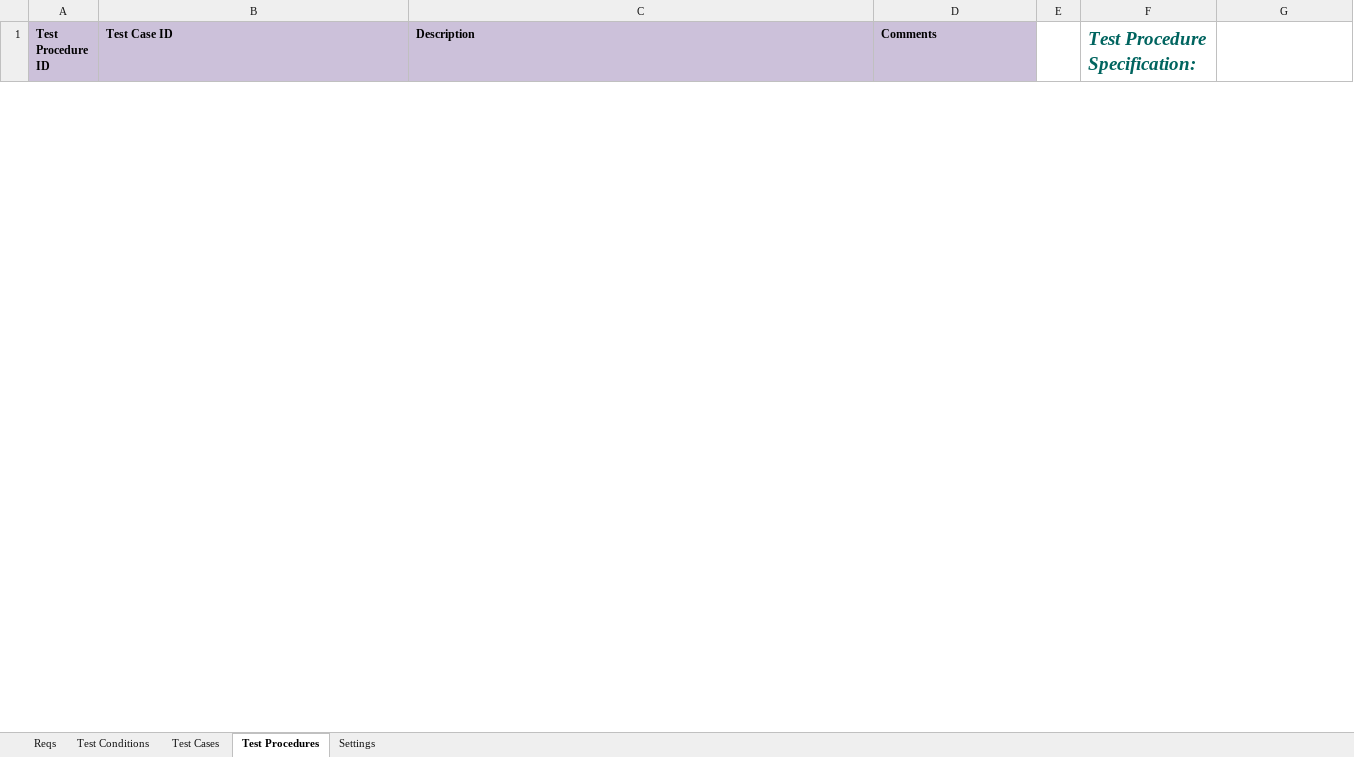
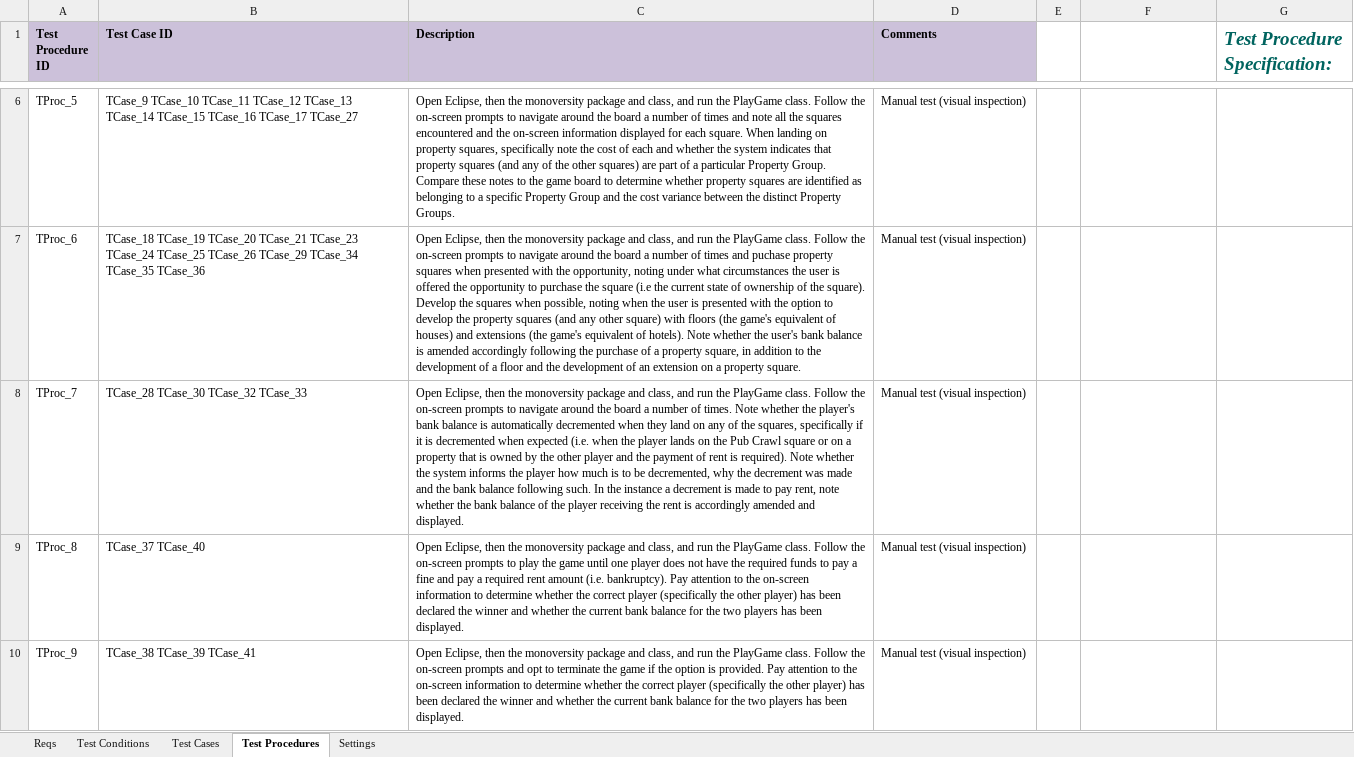
Before and after one commit to justykelly16/monopoly, an Excel workbook: Report/Production_Docs/Testing/Smickopoly_Static_Testing_Spreadsheet_v1.xlsx, sheet Test Procedures, drawn as a sheet; only a part is shown, gaps mark what is left out; values as stored, in another font and other column widths than the file's, no borders; the diff covers the shown part only; the diff names each change by its address in the sheet, - before the commit and + after, or states it on an @@ line.

```diff
--- a/Report/Production_Docs/Testing/Smickopoly_Static_Testing_Spreadsheet_v1.xlsx (sheet Test Procedures)
+++ b/Report/Production_Docs/Testing/Smickopoly_Static_Testing_Spreadsheet_v1.xlsx (sheet Test Procedures)
-F1: Test Procedure Specification:
+F1: (empty)
-G1: (empty)
+G1: Test Procedure Specification:
+row 6: TProc_5 | TCase_9 TCase_10 TCase_11 TCase_12 TCase_13 TCase_14 TCase_15 TCase_16 TCase_17 TCase_27 | Open Eclipse, then the monoversity package and class, and run the PlayGame class. Follow the on-screen prompts to navigate around the board a number of times and note all the squares encountered and the on-screen information displayed for each square. When landing on property squares, specifically note the cost of each and whether the system indicates that property squares (and any of the other squares) are part of a particular Property Group. Compare these notes to the game board to determine whether property squares are identified as belonging to a specific Property Group and the cost variance between the distinct Property Groups. | Manual test (visual inspection)
+row 7: TProc_6 | TCase_18 TCase_19 TCase_20 TCase_21 TCase_23 TCase_24 TCase_25 TCase_26 TCase_29 TCase_34 TCase_35 TCase_36 | Open Eclipse, then the monoversity package and class, and run the PlayGame class. Follow the on-screen prompts to navigate around the board a number of times and puchase property squares when presented with the opportunity, noting under what circumstances the user is offered the opportunity to purchase the square (i.e the current state of ownership of the square). Develop the squares when possible, noting when the user is presented with the option to develop the property squares (and any other square) with floors (the game's equivalent of houses) and extensions (the game's equivalent of hotels). Note whether the user's bank balance is amended accordingly following the purchase of a property square, in addition to the development of a floor and the development of an extension on a property square. | Manual test (visual inspection)
+row 8: TProc_7 | TCase_28 TCase_30 TCase_32 TCase_33 | Open Eclipse, then the monoversity package and class, and run the PlayGame class. Follow the on-screen prompts to navigate around the board a number of times. Note whether the player's bank balance is automatically decremented when they land on any of the squares, specifically if it is decremented when expected (i.e. when the player lands on the Pub Crawl square or on a property that is owned by the other player and the payment of rent is required). Note whether the system informs the player how much is to be decremented, why the decrement was made and the bank balance following such. In the instance a decrement is made to pay rent, note whether the bank balance of the player receiving the rent is accordingly amended and displayed. | Manual test (visual inspection)
+row 9: TProc_8 | TCase_37 TCase_40 | Open Eclipse, then the monoversity package and class, and run the PlayGame class. Follow the on-screen prompts to play the game until one player does not have the required funds to pay a fine and pay a required rent amount (i.e. bankruptcy). Pay attention to the on-screen information to determine whether the correct player (specifically the other player) has been declared the winner and whether the current bank balance for the two players has been displayed. | Manual test (visual inspection)
+row 10: TProc_9 | TCase_38 TCase_39 TCase_41 | Open Eclipse, then the monoversity package and class, and run the PlayGame class. Follow the on-screen prompts and opt to terminate the game if the option is provided. Pay attention to the on-screen information to determine whether the correct player (specifically the other player) has been declared the winner and whether the current bank balance for the two players has been displayed. | Manual test (visual inspection)
```
Also changed, not shown: 4 added rows and 1 removed row elsewhere in this sheet, sheet Test Cases, sheet Test Conditions, formulas that keep their value, charts or pictures.
